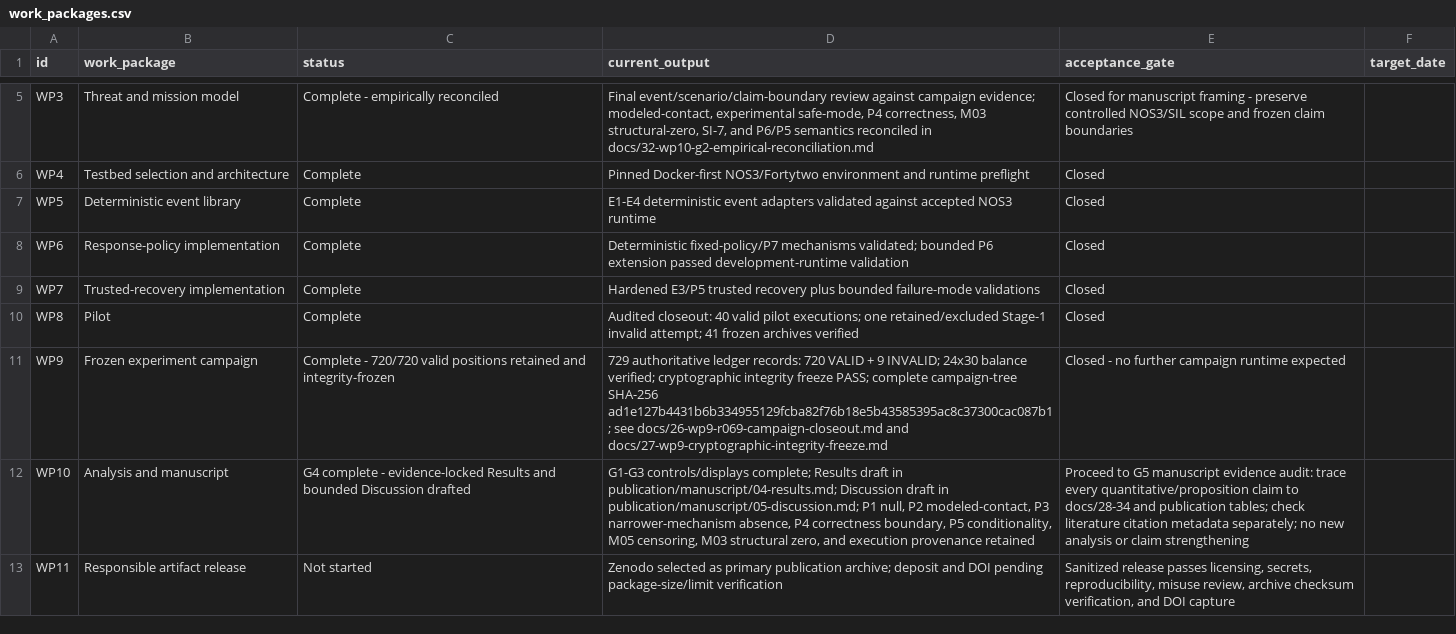
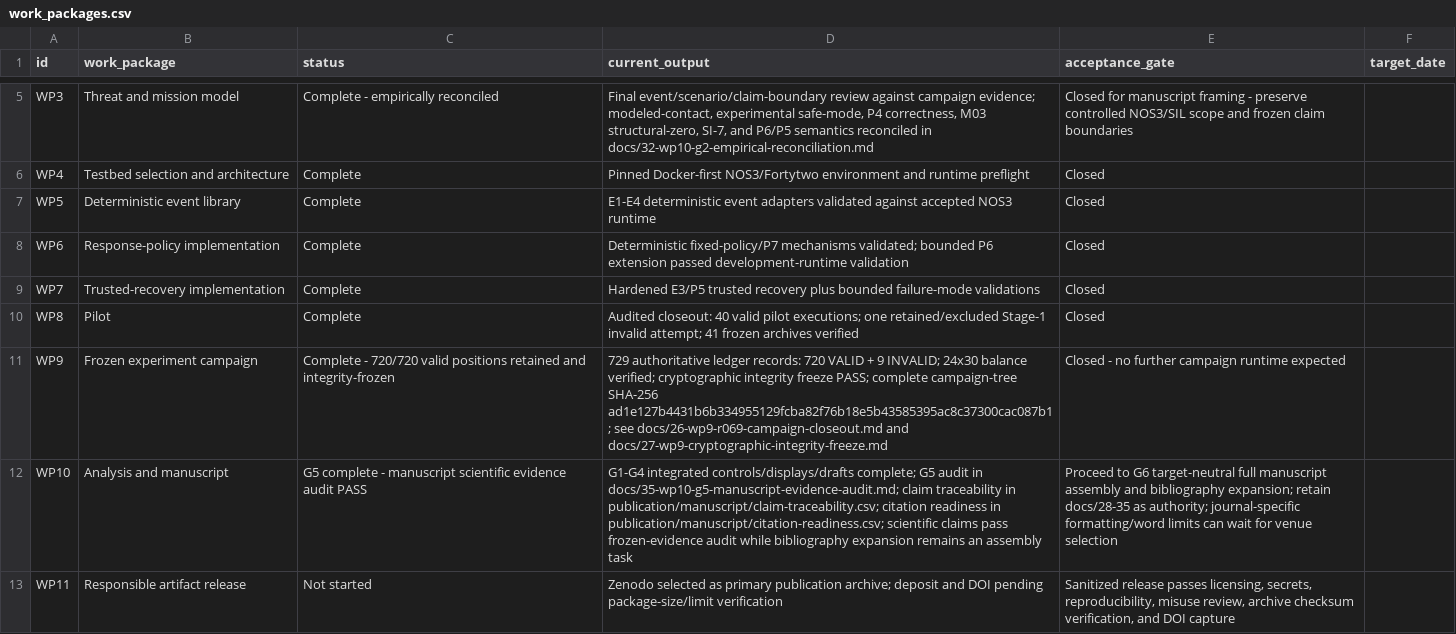
Before and after one commit to Zartharas/mission-aware-satellite-cyber-recovery, a CSV file: tracker/work_packages.csv, drawn as a sheet; only a part is shown, gaps mark what is left out; the diff names each change by its address in the sheet, - before the commit and + after, or states it on an @@ line.

Commit message:
WP10-G5: advance tracker to full manuscript assembly

```diff
--- a/tracker/work_packages.csv
+++ b/tracker/work_packages.csv
-C12 (status): G4 complete - evidence-locked Results and bounded Discussion drafted
+C12 (status): G5 complete - manuscript scientific evidence audit PASS
-D12 (current_output): G1-G3 controls/displays complete; Results draft in publication/manuscript/04-results.md; Discussion draft in publication/manuscript/05-discussion.md; P1 null, P2 modeled-contact, P3 narrower-mechanism absence, P4 correctness boundary, P5 conditionality, M05 censoring, M03 structural zero, and execution provenance retained
+D12 (current_output): G1-G4 integrated controls/displays/drafts complete; G5 audit in docs/35-wp10-g5-manuscript-evidence-audit.md; claim traceability in publication/manuscript/claim-traceability.csv; citation readiness in publication/manuscript/citation-readiness.csv; scientific claims pass frozen-evidence audit while bibliography expansion remains an assembly task
-E12 (acceptance_gate): Proceed to G5 manuscript evidence audit: trace every quantitative/proposition claim to docs/28-34 and publication tables; check literature citation metadata separately; no new analysis or claim strengthening
+E12 (acceptance_gate): Proceed to G6 target-neutral full manuscript assembly and bibliography expansion; retain docs/28-35 as authority; journal-specific formatting/word limits can wait for venue selection
```
